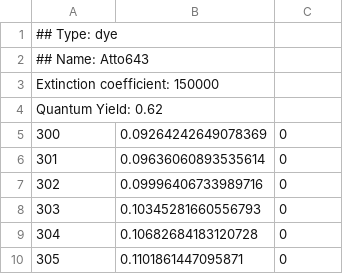
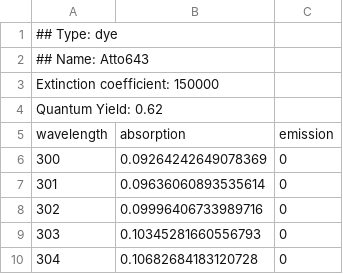
Before and after one commit to iandobbie/SpekCheck, a CSV file: data/dyes/Atto-643.csv, drawn as a sheet; only a part is shown; the shorter side is filled out with more unchanged rows; the diff names each change by its address in the sheet, - before the commit and + after, or states it on an @@ line.

```diff
--- a/data/dyes/Atto-643.csv
+++ b/data/dyes/Atto-643.csv
+row 5: wavelength | absorption | emission
```
Also changed, not shown: data/dyes/Cy3B.csv.
